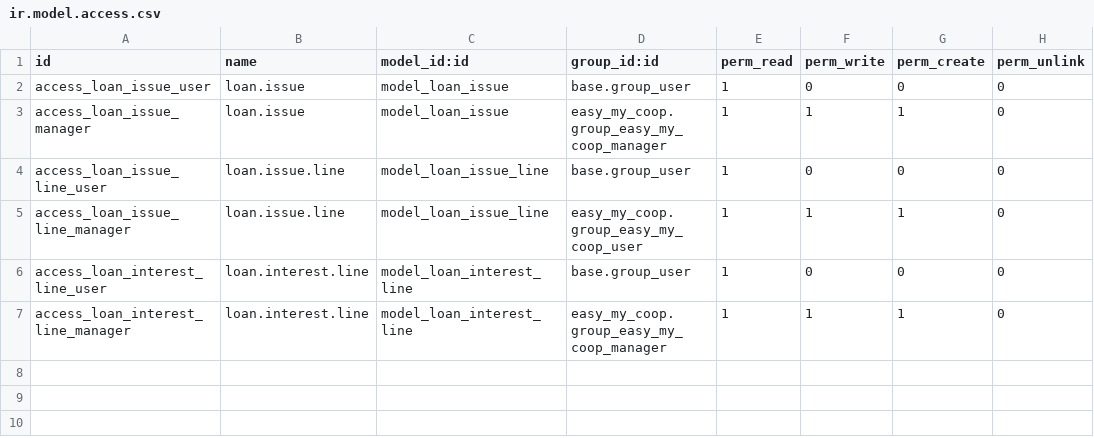
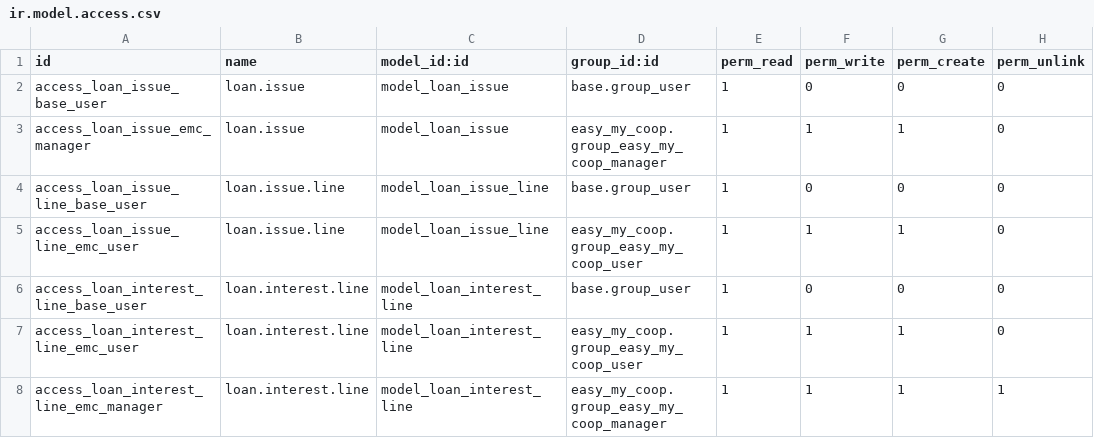
Before and after one commit to coopiteasy/vertical-cooperative, a CSV file: easy_my_coop_loan/security/ir.model.access.csv, drawn as a sheet.

Commit message:
[IMP] emc_loan: complete implementation
[FIX] convert loan term from month to year
[IMP] add field capital_payment and improve interest line creation
[IMP] move loan line to dedicated xml
[IMP] create views for loan interest lines
[IMP] add field payment date for loan payment reception
[IMP] if state is not ongoing we can't add new loan.
[IMP] add fields to the views
[IMP] add iterim interest amount calculation
[IMP] move code to loan line to allows computation on individual loan
[IMP] making the function looping on the recordset
[IMP] add compute button on the issue line
[IMP] add reimbursement table report and add it to mail template attachment
[ADD] add module bringing bba communication to loan line
[FIX] set name fields back
[FIX] fix typo
[IMP] add name attribute to page element
[ADD] add module emc_loan_account
[IMP] add lang to my account form
[IMP] if the loaner info are not complete we redirect him to his account
[IMP] return to profile page when company info are not complete
[IMP] creating move lines for interest lines
[IMP] add field that contains only the loan due amount(w/ the interest)
[IMP] add account_fiscal_year dependency
[IMP] add account move line
[IMP] fix and improve move lines code still in WIP
[FIX] fix emc_loan instal
[FIX] fix domain for fiscal year search
[IMP] code move to wizard
[IMP] move field
[IMP] new wizard
[FIX] fix wrong model and misspelling. add user error
[FIX] fix interest calculation for first year.
[PEP8] fix pep8
[IMP] add sequence for loan issue line and call sequence on validation
[FIX] add missing py
[IMP] finalise end year operation for debt_fy.
[IMP] add interest accounting move lines still in wip
[IMP] remove operation field type
[FIX] make function call on the right model
[IMP] add field and do a write on the recordset instead of the loop
[FIX] easy_my_coop: respresentatives view depends
[IMP] emc_loan: add batch buttons for loan issue lines
[IMP] improve wizard for payment due.
[IMP] add operation type field
[IMP] fix tags and move demo data to localisation module
[IMP] move account demo data to belgian localisation
[IMP] add demo data and fix other
[CLEAN] remove print call
[FIX] replace self by line when looping
[FIX] evaluating wrong variable
[FIX] perform operation on line instead of self
[IMP] change wizard label

```diff
--- a/easy_my_coop_loan/security/ir.model.access.csv
+++ b/easy_my_coop_loan/security/ir.model.access.csv
@@ -1,7 +1,8 @@
 id,name,model_id:id,group_id:id,perm_read,perm_write,perm_create,perm_unlink
-access_loan_issue_user,loan.issue,model_loan_issue,base.group_user,1,0,0,0
-access_loan_issue_manager,loan.issue,model_loan_issue,easy_my_coop.group_easy_my_coop_manager,1,1,1,0
-access_loan_issue_line_user,loan.issue.line,model_loan_issue_line,base.group_user,1,0,0,0
-access_loan_issue_line_manager,loan.issue.line,model_loan_issue_line,easy_my_coop.group_easy_my_coop_user,1,1,1,0
-access_loan_interest_line_user,loan.interest.line,model_loan_interest_line,base.group_user,1,0,0,0
-access_loan_interest_line_manager,loan.interest.line,model_loan_interest_line,easy_my_coop.group_easy_my_coop_manager,1,1,1,0
+access_loan_issue_base_user,loan.issue,model_loan_issue,base.group_user,1,0,0,0
+access_loan_issue_emc_manager,loan.issue,model_loan_issue,easy_my_coop.group_easy_my_coop_manager,1,1,1,0
+access_loan_issue_line_base_user,loan.issue.line,model_loan_issue_line,base.group_user,1,0,0,0
+access_loan_issue_line_emc_user,loan.issue.line,model_loan_issue_line,easy_my_coop.group_easy_my_coop_user,1,1,1,0
+access_loan_interest_line_base_user,loan.interest.line,model_loan_interest_line,base.group_user,1,0,0,0
+access_loan_interest_line_emc_user,loan.interest.line,model_loan_interest_line,easy_my_coop.group_easy_my_coop_user,1,1,1,0
+access_loan_interest_line_emc_manager,loan.interest.line,model_loan_interest_line,easy_my_coop.group_easy_my_coop_manager,1,1,1,1
```
Also changed, not shown: 43 other files.
